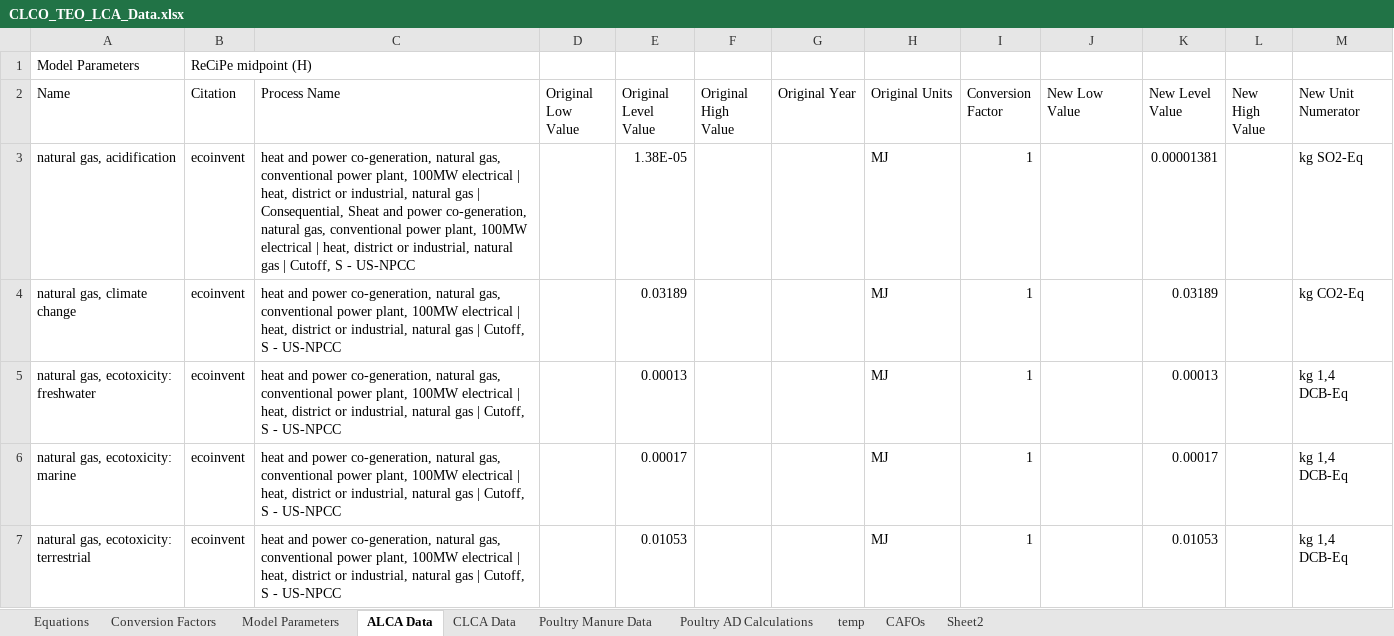
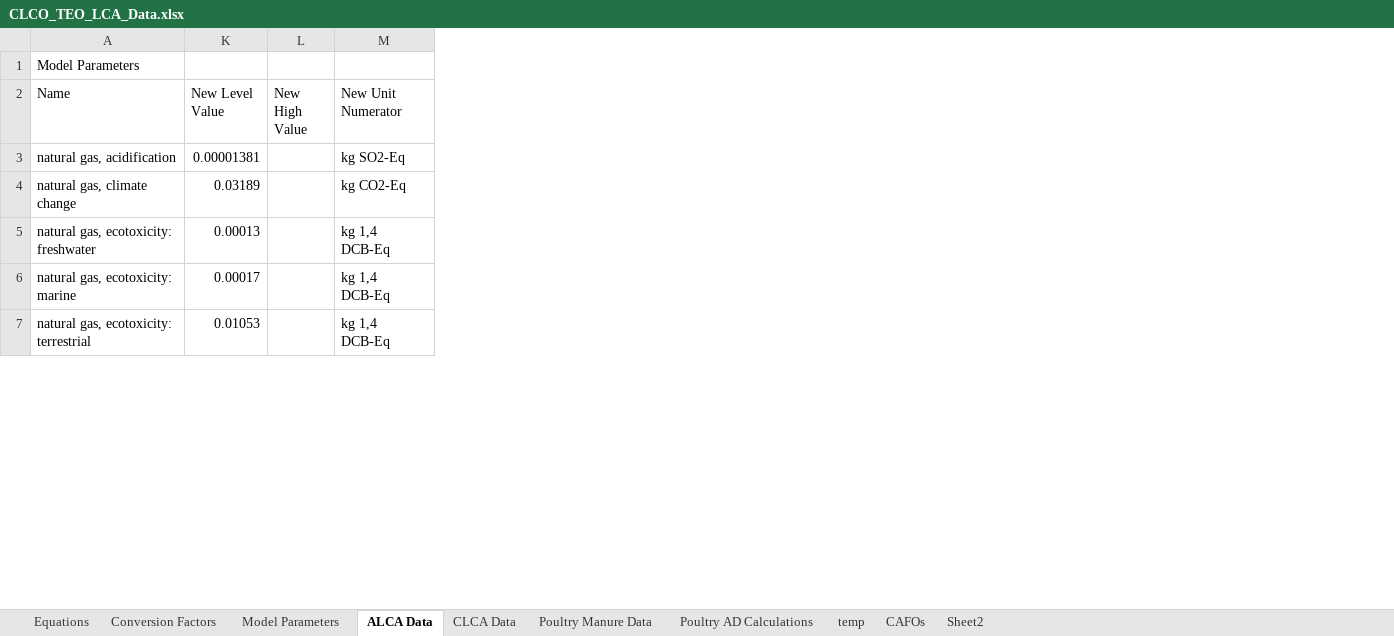
Before and after one commit to PEESEgroup/poultry-CLCO, an Excel workbook: data/data analysis/CLCO_TEO_LCA_Data.xlsx, sheet ALCA Data, drawn as a sheet; only a part is shown; values as stored, in another font and other column widths than the file's, no cell formats; the diff covers the shown part only; the diff names each change by its address in the sheet, - before the commit and + after, or states it on an @@ line.

Commit message:
updated ALCA data

```diff
--- a/data/data analysis/CLCO_TEO_LCA_Data.xlsx (sheet ALCA Data)
+++ b/data/data analysis/CLCO_TEO_LCA_Data.xlsx (sheet ALCA Data)
@@ column B (Citation) hidden, row 1: ReCiPe midpoint (H); rows 3-7: all ecoinvent @@
@@ column C (Process Name) hidden, rows 3-7: heat and power co-generation, natural gas, conventional power plant, 100MW electrical | heat, district or industrial, natural gas | Consequential, Sheat and power co-generation, natural gas, conventional power plant, 100MW electrical | heat, district or industrial, natural gas | Cutoff, S - US-NPCC | heat and power co-generation, natural gas, conventional power plant, 100MW electrical | heat, district or industrial, natural gas | Cutoff, S - US-NPCC | heat and power co-generation, natural gas, conventional power plant, 100MW electrical | heat, district or industrial, natural gas | Cutoff, S - US-NPCC | heat and power co-generation, natural gas, conventional power plant, 100MW electrical | heat, district or industrial, natural gas | Cutoff, S - US-NPCC | heat and power co-generation, natural gas, conventional power plant, 100MW electrical | heat, district or industrial, natural gas | Cutoff, S - US-NPCC @@
@@ column D (Original Low Value) hidden, empty @@
@@ column E (Original Level Value) hidden, rows 3-7: 1.38E-05 | 0.03189 | 0.00013 | 0.00017 | 0.01053 @@
@@ column F (Original High Value) hidden, empty @@
@@ column G (Original Year) hidden, empty @@
@@ column H (Original Units) hidden, rows 3-7: all MJ @@
@@ column I (Conversion Factor) hidden, rows 3-7: all 1 @@
@@ column J (New Low Value) hidden, empty @@
```
Also changed, not shown: 2 edited cells elsewhere in this sheet, sheet CLCA Data, cell formats, 1 other file.
